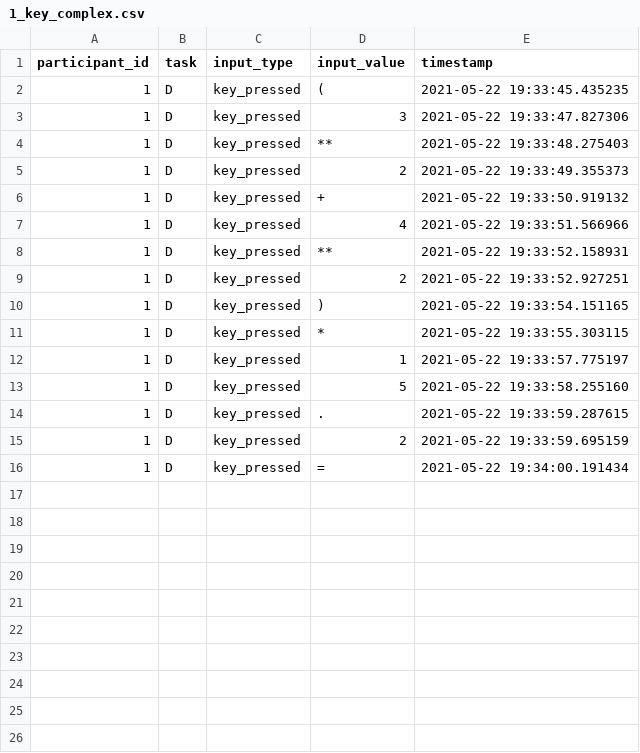
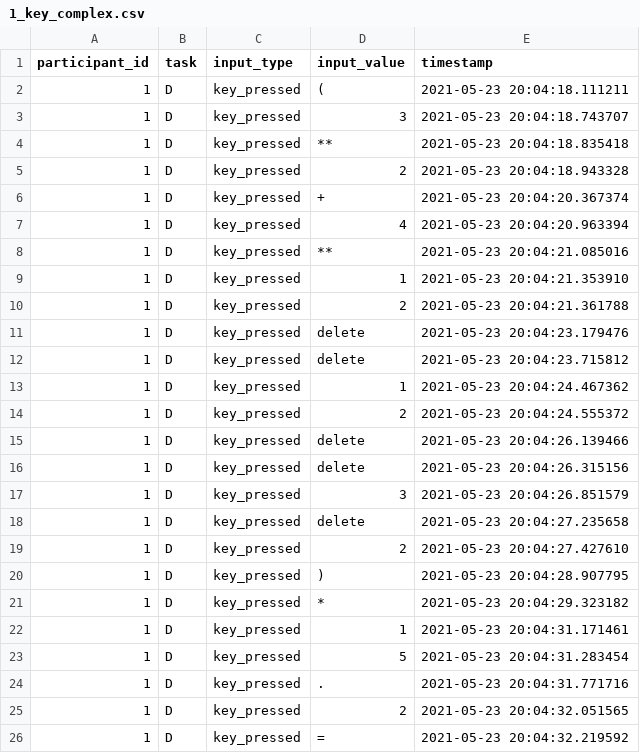
Before and after one commit to ITT-21SS-UR/assignment6-modellinginteraction-sc2, a CSV file: study_results/1_key_complex.csv, drawn as a sheet.

Commit message:
Add authors and 8 participants

```diff
--- a/study_results/1_key_complex.csv
+++ b/study_results/1_key_complex.csv
@@ -1,16 +1,26 @@
 participant_id,task,input_type,input_value,timestamp
-1,D,key_pressed,(,2021-05-22 19:33:45.435235
-1,D,key_pressed,3,2021-05-22 19:33:47.827306
-1,D,key_pressed,**,2021-05-22 19:33:48.275403
-1,D,key_pressed,2,2021-05-22 19:33:49.355373
-1,D,key_pressed,+,2021-05-22 19:33:50.919132
-1,D,key_pressed,4,2021-05-22 19:33:51.566966
-1,D,key_pressed,**,2021-05-22 19:33:52.158931
-1,D,key_pressed,2,2021-05-22 19:33:52.927251
-1,D,key_pressed,),2021-05-22 19:33:54.151165
-1,D,key_pressed,*,2021-05-22 19:33:55.303115
-1,D,key_pressed,1,2021-05-22 19:33:57.775197
-1,D,key_pressed,5,2021-05-22 19:33:58.255160
-1,D,key_pressed,.,2021-05-22 19:33:59.287615
-1,D,key_pressed,2,2021-05-22 19:33:59.695159
-1,D,key_pressed,=,2021-05-22 19:34:00.191434
+1,D,key_pressed,(,2021-05-23 20:04:18.111211
+1,D,key_pressed,3,2021-05-23 20:04:18.743707
+1,D,key_pressed,**,2021-05-23 20:04:18.835418
+1,D,key_pressed,2,2021-05-23 20:04:18.943328
+1,D,key_pressed,+,2021-05-23 20:04:20.367374
+1,D,key_pressed,4,2021-05-23 20:04:20.963394
+1,D,key_pressed,**,2021-05-23 20:04:21.085016
+1,D,key_pressed,1,2021-05-23 20:04:21.353910
+1,D,key_pressed,2,2021-05-23 20:04:21.361788
+1,D,key_pressed,delete,2021-05-23 20:04:23.179476
+1,D,key_pressed,delete,2021-05-23 20:04:23.715812
+1,D,key_pressed,1,2021-05-23 20:04:24.467362
+1,D,key_pressed,2,2021-05-23 20:04:24.555372
+1,D,key_pressed,delete,2021-05-23 20:04:26.139466
+1,D,key_pressed,delete,2021-05-23 20:04:26.315156
+1,D,key_pressed,3,2021-05-23 20:04:26.851579
+1,D,key_pressed,delete,2021-05-23 20:04:27.235658
+1,D,key_pressed,2,2021-05-23 20:04:27.427610
+1,D,key_pressed,),2021-05-23 20:04:28.907795
+1,D,key_pressed,*,2021-05-23 20:04:29.323182
+1,D,key_pressed,1,2021-05-23 20:04:31.171461
+1,D,key_pressed,5,2021-05-23 20:04:31.283454
+1,D,key_pressed,.,2021-05-23 20:04:31.771716
+1,D,key_pressed,2,2021-05-23 20:04:32.051565
+1,D,key_pressed,=,2021-05-23 20:04:32.219592
```
Also changed, not shown: study_results/1_key_add.csv, study_results/1_mouse_add.csv, 33 other files.
